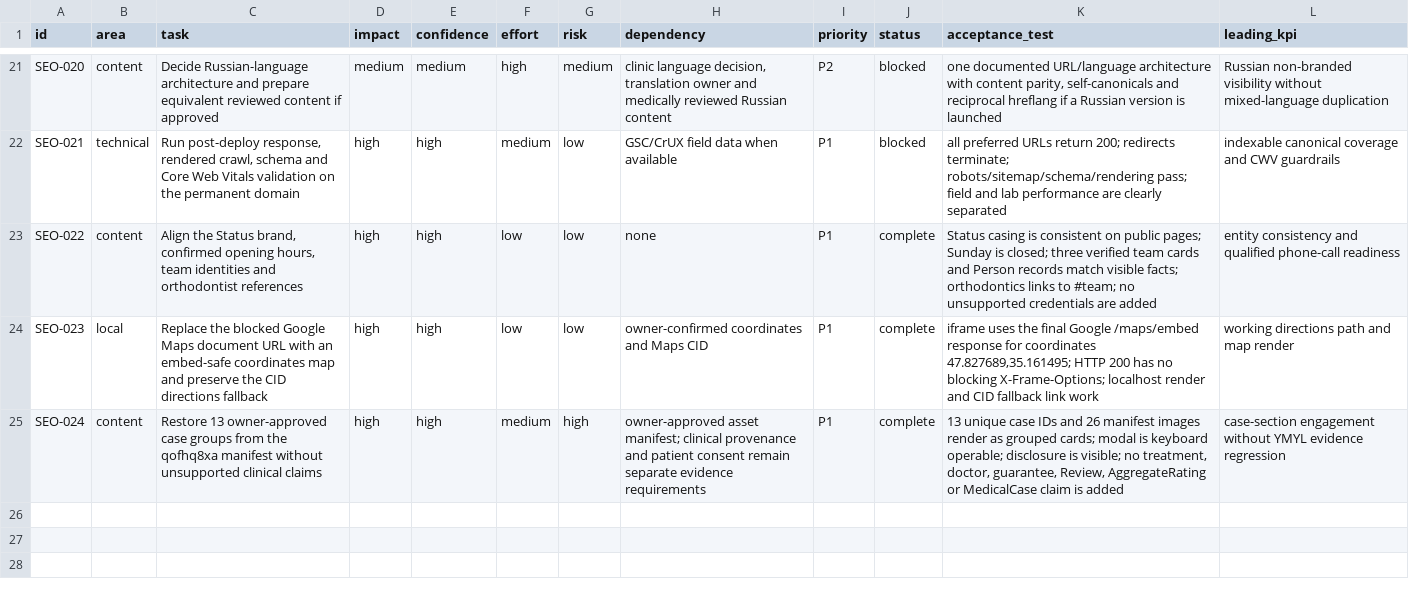
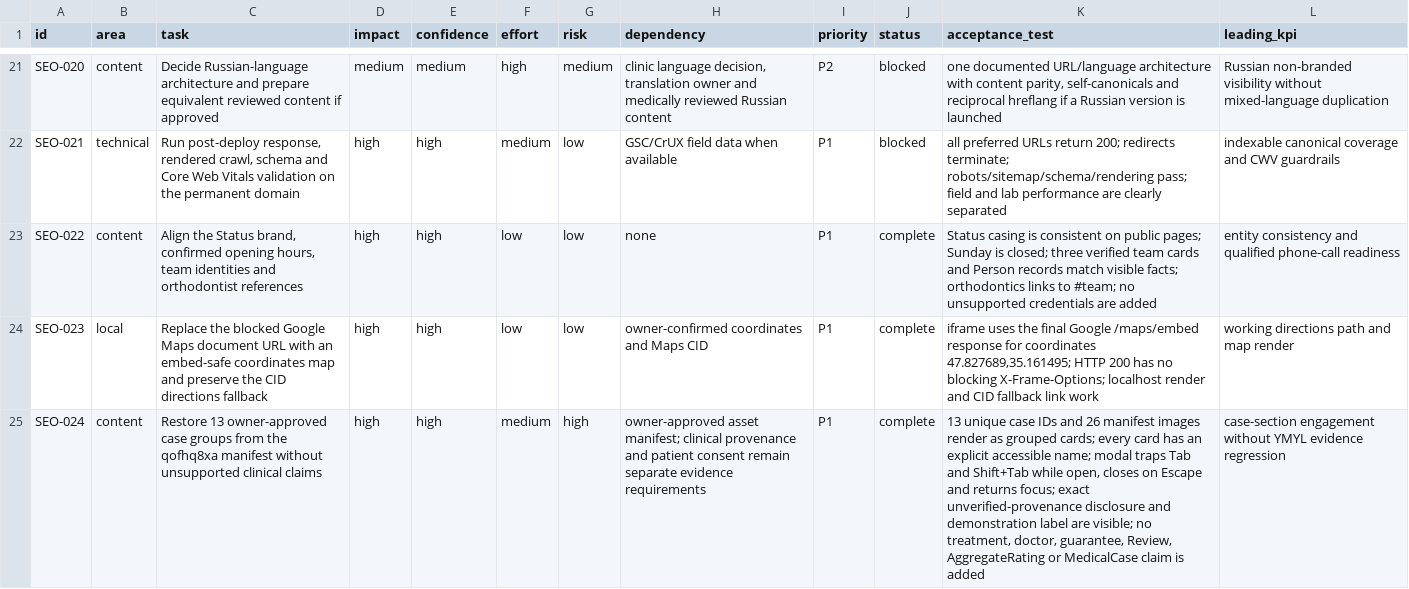
Before and after one commit to optidigitalagent/status1, a CSV file: .seo/backlog.csv, drawn as a sheet; only a part is shown, gaps mark what is left out; the diff names each change by its address in the sheet, - before the commit and + after, or states it on an @@ line.

```diff
--- a/.seo/backlog.csv
+++ b/.seo/backlog.csv
-K25 (acceptance_test): …grouped cards; modal is keyboard operable; disclosure is visible; no…
+K25 (acceptance_test): …grouped cards; every card has an explicit accessible name; modal traps Tab and Shift+Tab while open, closes on Escape and returns focus; exact unverified-provenance disclosure and demonstration label are visible; no…
```
Also changed, not shown: .seo/evidence-register.csv, .seo/page-map.csv, 4 other files.
